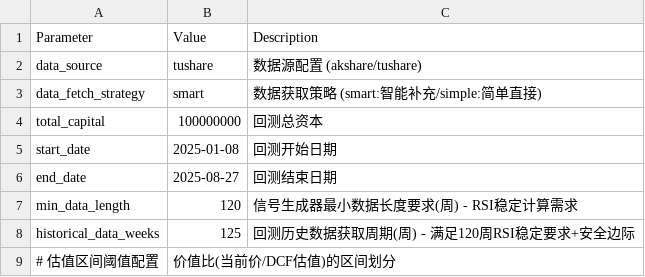
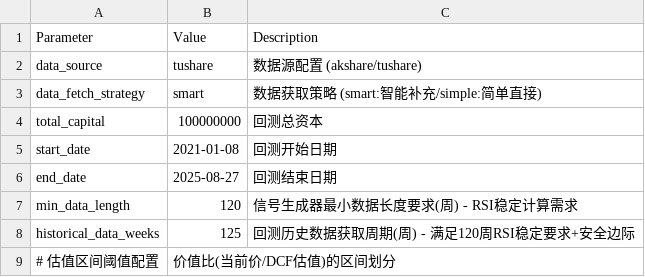
Before and after one commit to XF10000/rotation_strategy_system, a CSV file: Input/Backtest_settings.csv, drawn as a sheet; only a part is shown.

```diff
--- a/Input/Backtest_settings.csv
+++ b/Input/Backtest_settings.csv
@@ -4,3 +4,3 @@ data_fetch_strategy,smart,数据获取策略 (smart:智能补充/simple:简单
 total_capital,100000000,回测总资本
-start_date,2025-01-08,回测开始日期
+start_date,2021-01-08,回测开始日期
 end_date,2025-08-27,回测结束日期
```
Also changed, not shown: 15 other files.
